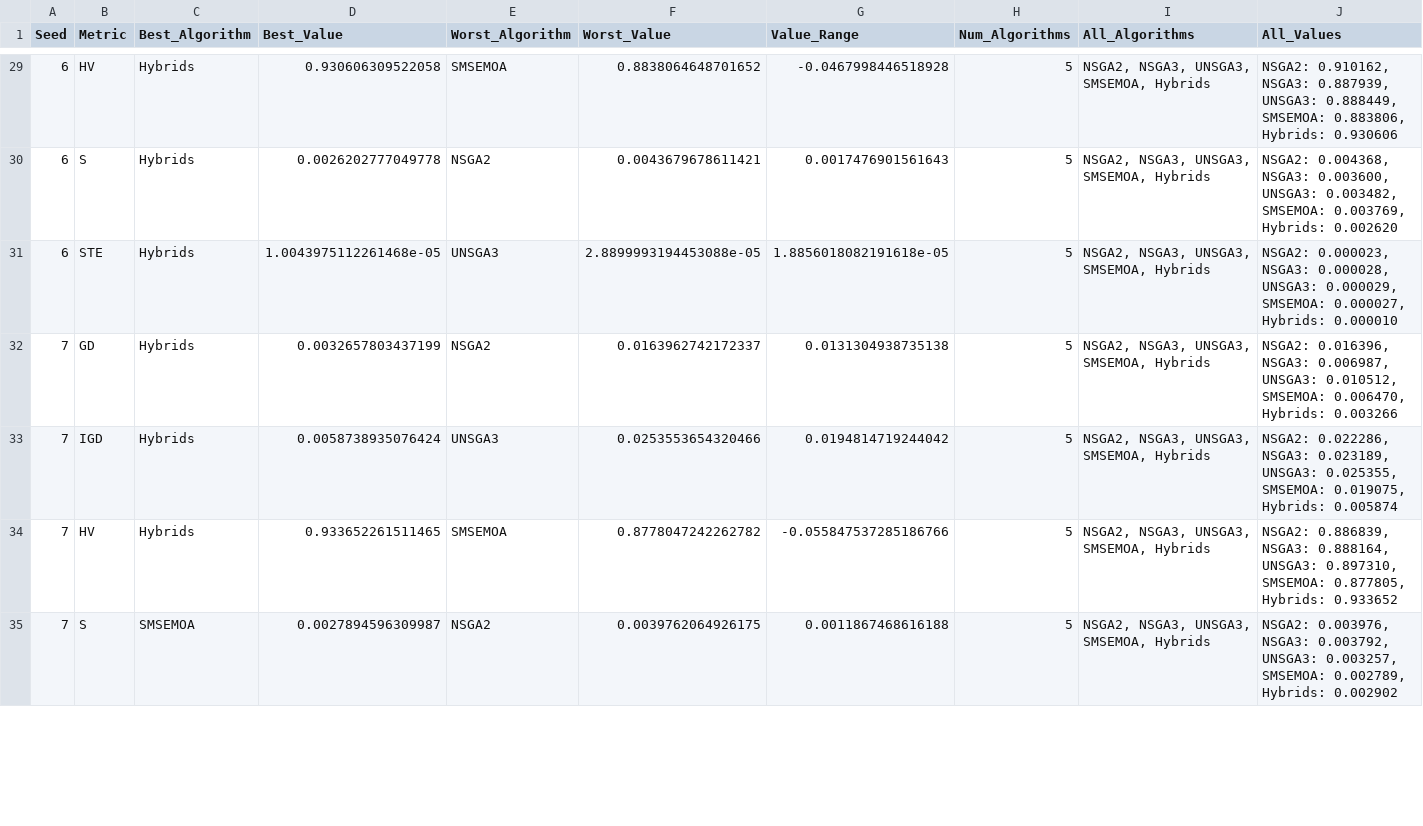
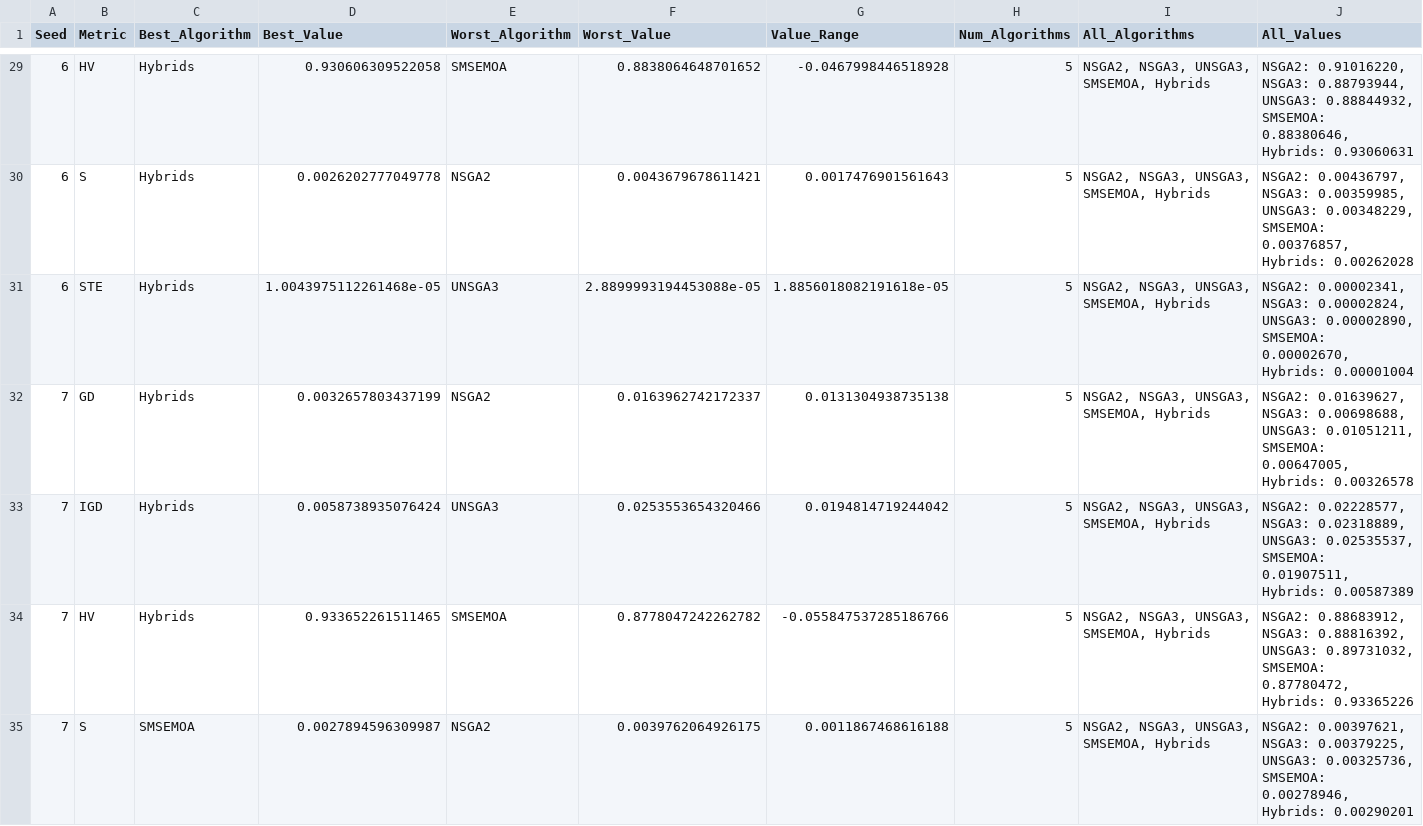
Before and after one commit to acsicuib/GeneticHybridizationFramework, a CSV file: seed_best_algorithm_summary.csv, drawn as a sheet; only a part is shown, gaps mark what is left out; the diff covers the shown part only.

```diff
--- a/seed_best_algorithm_summary.csv
+++ b/seed_best_algorithm_summary.csv
@@ -29,7 +29,7 @@ Seed,Metric,Best_Algorithm,Best_Value,Worst_Algorithm,Worst_Value,Value_Range,Nu
-6,HV,Hybrids,0.930606309522058,SMSEMOA,0.8838064648701652,-0.0467998446518928,5,"NSGA2, NSGA3, UNSGA3, SMSEMOA, Hybrids","NSGA2: 0.910162, NSGA3: 0.887939, UNSGA3: 0.888449, SMSEMOA: 0.883806, Hybrids: 0.930606"
-6,S,Hybrids,0.0026202777049778,NSGA2,0.0043679678611421,0.0017476901561643,5,"NSGA2, NSGA3, UNSGA3, SMSEMOA, Hybrids","NSGA2: 0.004368, NSGA3: 0.003600, UNSGA3: 0.003482, SMSEMOA: 0.003769, Hybrids: 0.002620"
-6,STE,Hybrids,1.0043975112261468e-05,UNSGA3,2.8899993194453088e-05,1.8856018082191618e-05,5,"NSGA2, NSGA3, UNSGA3, SMSEMOA, Hybrids","NSGA2: 0.000023, NSGA3: 0.000028, UNSGA3: 0.000029, SMSEMOA: 0.000027, Hybrids: 0.000010"
-7,GD,Hybrids,0.0032657803437199,NSGA2,0.0163962742172337,0.0131304938735138,5,"NSGA2, NSGA3, UNSGA3, SMSEMOA, Hybrids","NSGA2: 0.016396, NSGA3: 0.006987, UNSGA3: 0.010512, SMSEMOA: 0.006470, Hybrids: 0.003266"
-7,IGD,Hybrids,0.0058738935076424,UNSGA3,0.0253553654320466,0.0194814719244042,5,"NSGA2, NSGA3, UNSGA3, SMSEMOA, Hybrids","NSGA2: 0.022286, NSGA3: 0.023189, UNSGA3: 0.025355, SMSEMOA: 0.019075, Hybrids: 0.005874"
-7,HV,Hybrids,0.933652261511465,SMSEMOA,0.8778047242262782,-0.055847537285186766,5,"NSGA2, NSGA3, UNSGA3, SMSEMOA, Hybrids","NSGA2: 0.886839, NSGA3: 0.888164, UNSGA3: 0.897310, SMSEMOA: 0.877805, Hybrids: 0.933652"
-7,S,SMSEMOA,0.0027894596309987,NSGA2,0.0039762064926175,0.0011867468616188,5,"NSGA2, NSGA3, UNSGA3, SMSEMOA, Hybrids","NSGA2: 0.003976, NSGA3: 0.003792, UNSGA3: 0.003257, SMSEMOA: 0.002789, Hybrids: 0.002902"
+6,HV,Hybrids,0.930606309522058,SMSEMOA,0.8838064648701652,-0.0467998446518928,5,"NSGA2, NSGA3, UNSGA3, SMSEMOA, Hybrids","NSGA2: 0.91016220, NSGA3: 0.88793944, UNSGA3: 0.88844932, SMSEMOA: 0.88380646, Hybrids: 0.93060631"
+6,S,Hybrids,0.0026202777049778,NSGA2,0.0043679678611421,0.0017476901561643,5,"NSGA2, NSGA3, UNSGA3, SMSEMOA, Hybrids","NSGA2: 0.00436797, NSGA3: 0.00359985, UNSGA3: 0.00348229, SMSEMOA: 0.00376857, Hybrids: 0.00262028"
+6,STE,Hybrids,1.0043975112261468e-05,UNSGA3,2.8899993194453088e-05,1.8856018082191618e-05,5,"NSGA2, NSGA3, UNSGA3, SMSEMOA, Hybrids","NSGA2: 0.00002341, NSGA3: 0.00002824, UNSGA3: 0.00002890, SMSEMOA: 0.00002670, Hybrids: 0.00001004"
+7,GD,Hybrids,0.0032657803437199,NSGA2,0.0163962742172337,0.0131304938735138,5,"NSGA2, NSGA3, UNSGA3, SMSEMOA, Hybrids","NSGA2: 0.01639627, NSGA3: 0.00698688, UNSGA3: 0.01051211, SMSEMOA: 0.00647005, Hybrids: 0.00326578"
+7,IGD,Hybrids,0.0058738935076424,UNSGA3,0.0253553654320466,0.0194814719244042,5,"NSGA2, NSGA3, UNSGA3, SMSEMOA, Hybrids","NSGA2: 0.02228577, NSGA3: 0.02318889, UNSGA3: 0.02535537, SMSEMOA: 0.01907511, Hybrids: 0.00587389"
+7,HV,Hybrids,0.933652261511465,SMSEMOA,0.8778047242262782,-0.055847537285186766,5,"NSGA2, NSGA3, UNSGA3, SMSEMOA, Hybrids","NSGA2: 0.88683912, NSGA3: 0.88816392, UNSGA3: 0.89731032, SMSEMOA: 0.87780472, Hybrids: 0.93365226"
+7,S,SMSEMOA,0.0027894596309987,NSGA2,0.0039762064926175,0.0011867468616188,5,"NSGA2, NSGA3, UNSGA3, SMSEMOA, Hybrids","NSGA2: 0.00397621, NSGA3: 0.00379225, UNSGA3: 0.00325736, SMSEMOA: 0.00278946, Hybrids: 0.00290201"
```
Also changed, not shown: 143 edited cells elsewhere in this file, 7 other files.
